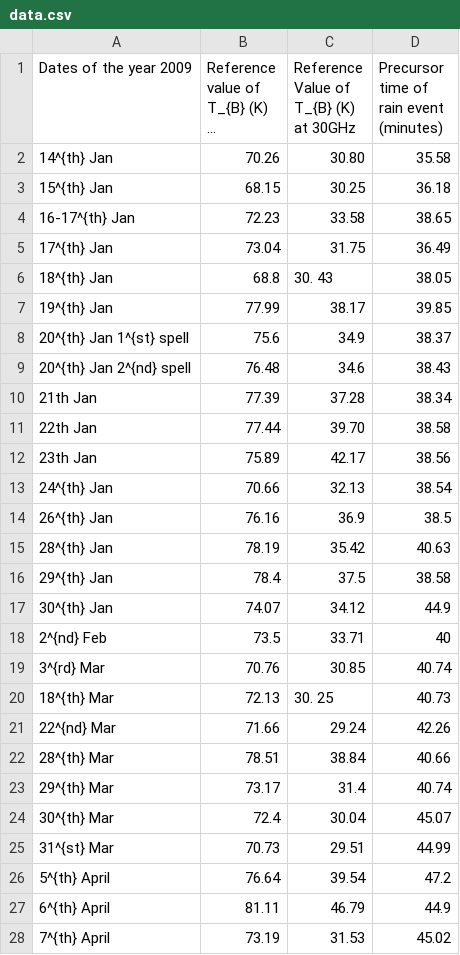
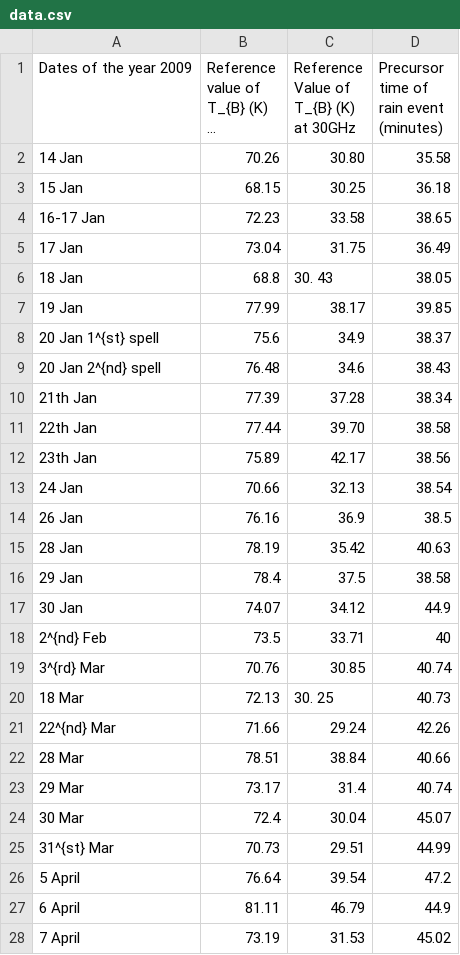
Before and after one commit to rajsahu2004/Radiometric-Method-Project, a CSV file: data/data.csv, drawn as a sheet; only a part is shown; long unchanged cells end in …; the diff covers the shown part only; the diff names each change by its address in the sheet, - before the commit and + after, or states it on an @@ line.

Commit message:
data edited

```diff
--- a/data/data.csv
+++ b/data/data.csv
-A2 (Dates of the year 2009): 14^{th} Jan
+A2 (Dates of the year 2009): 14 Jan
-A3 (Dates of the year 2009): 15^{th} Jan
+A3 (Dates of the year 2009): 15 Jan
-A4 (Dates of the year 2009): 16-17^{th} Jan
+A4 (Dates of the year 2009): 16-17 Jan
-A5 (Dates of the year 2009): 17^{th} Jan
+A5 (Dates of the year 2009): 17 Jan
-A6 (Dates of the year 2009): 18^{th} Jan
+A6 (Dates of the year 2009): 18 Jan
-A7 (Dates of the year 2009): 19^{th} Jan
+A7 (Dates of the year 2009): 19 Jan
-A8 (Dates of the year 2009): 20^{th} Jan 1^{st} spell
+A8 (Dates of the year 2009): 20 Jan 1^{st} spell
-A9 (Dates of the year 2009): 20^{th} Jan 2^{nd} spell
+A9 (Dates of the year 2009): 20 Jan 2^{nd} spell
-A13 (Dates of the year 2009): 24^{th} Jan
+A13 (Dates of the year 2009): 24 Jan
-A14 (Dates of the year 2009): 26^{th} Jan
+A14 (Dates of the year 2009): 26 Jan
-A15 (Dates of the year 2009): 28^{th} Jan
+A15 (Dates of the year 2009): 28 Jan
-A16 (Dates of the year 2009): 29^{th} Jan
+A16 (Dates of the year 2009): 29 Jan
-A17 (Dates of the year 2009): 30^{th} Jan
+A17 (Dates of the year 2009): 30 Jan
-A20 (Dates of the year 2009): 18^{th} Mar
+A20 (Dates of the year 2009): 18 Mar
-A22 (Dates of the year 2009): 28^{th} Mar
+A22 (Dates of the year 2009): 28 Mar
-A23 (Dates of the year 2009): 29^{th} Mar
+A23 (Dates of the year 2009): 29 Mar
-A24 (Dates of the year 2009): 30^{th} Mar
+A24 (Dates of the year 2009): 30 Mar
-A26 (Dates of the year 2009): 5^{th} April
+A26 (Dates of the year 2009): 5 April
-A27 (Dates of the year 2009): 6^{th} April
+A27 (Dates of the year 2009): 6 April
-A28 (Dates of the year 2009): 7^{th} April
+A28 (Dates of the year 2009): 7 April
```
Also changed, not shown: 17 edited cells elsewhere in this file, 1 other file.
